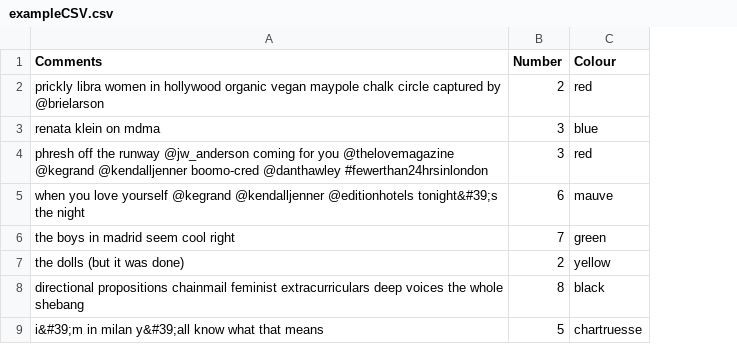
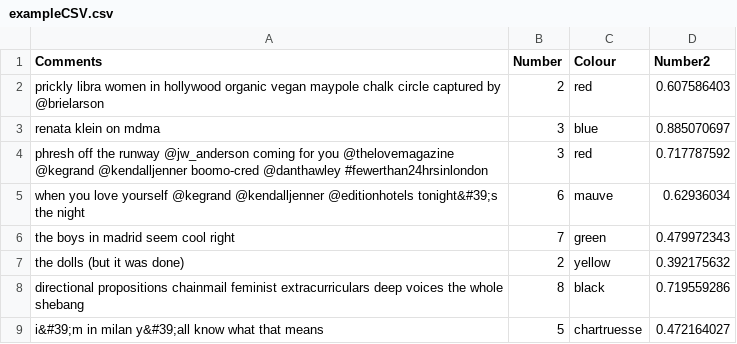
Before and after one commit to simonwardjones/forget-code, a CSV file: Python/exampleCSV.csv, drawn as a sheet; the diff names each change by its address in the sheet, - before the commit and + after, or states it on an @@ line.

```diff
--- a/Python/exampleCSV.csv
+++ b/Python/exampleCSV.csv
+column D (Number2), rows 2-9: 0.607586403 | 0.885070697 | 0.717787592 | 0.62936034 | 0.479972343 | 0.392175632 | 0.719559286 | 0.472164027
```
Also changed, not shown: 12 other files.
